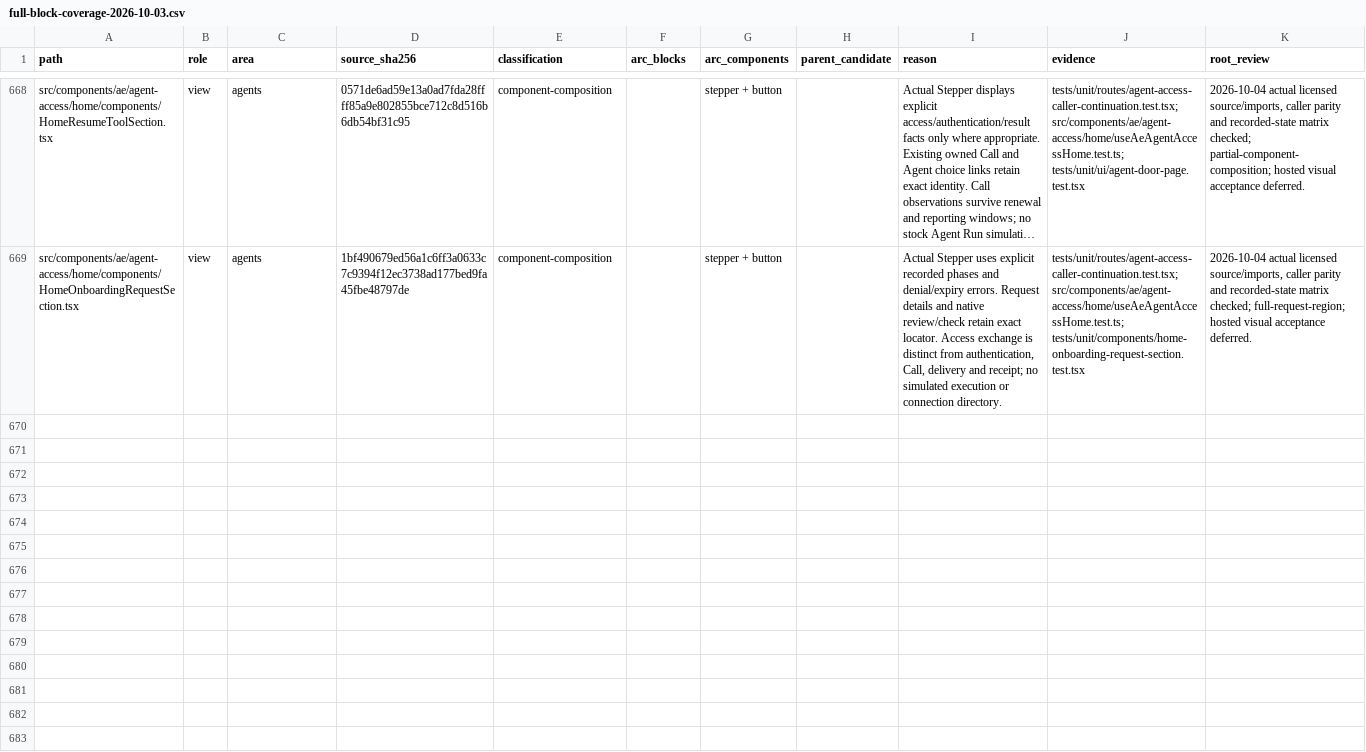
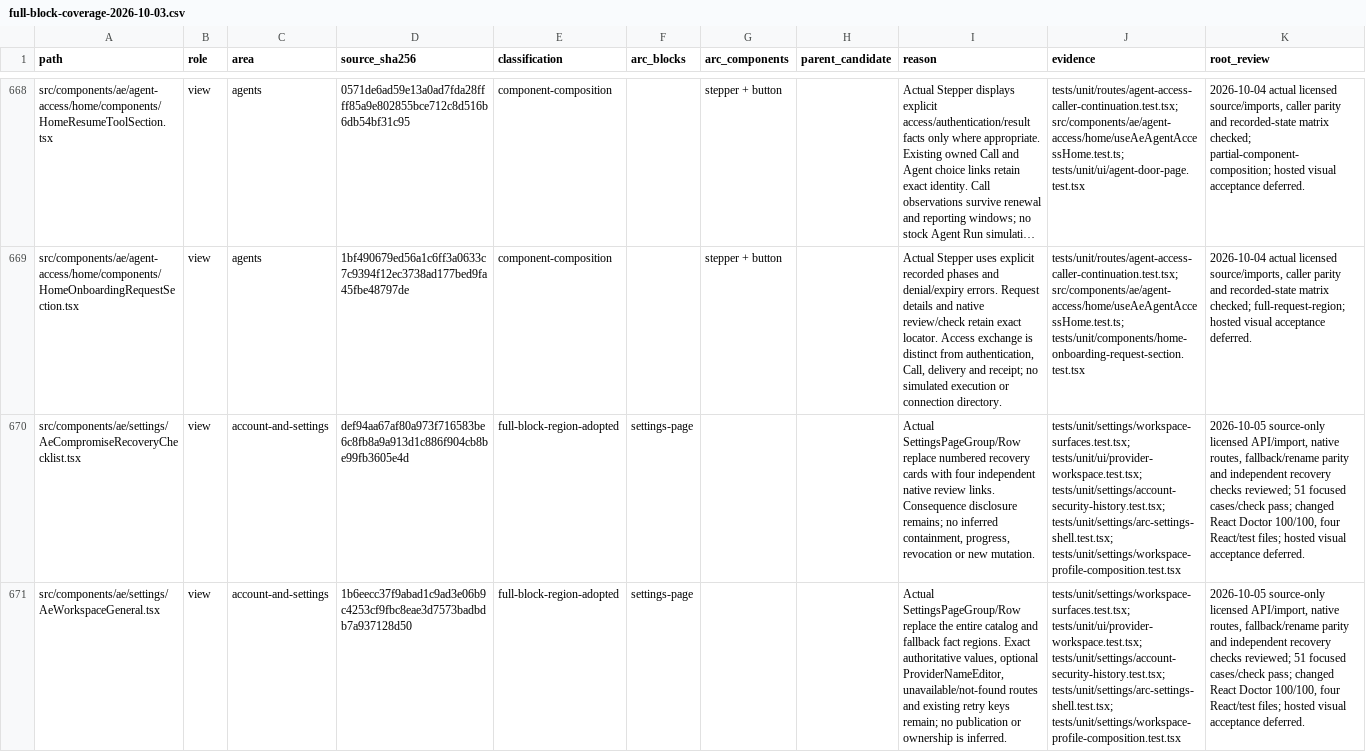
Before and after one commit to CreasyBear/Agentic-Economy, a CSV file: docs/designs/arc-ui-refactor/full-block-coverage-2026-10-03.csv, drawn as a sheet; only a part is shown, gaps mark what is left out; long unchanged cells end in …; the diff covers the shown part only; the diff names each change by its address in the sheet, - before the commit and + after, or states it on an @@ line.

Commit message:
Use Arc settings rows for provider identity and recovery

```diff
--- a/docs/designs/arc-ui-refactor/full-block-coverage-2026-10-03.csv
+++ b/docs/designs/arc-ui-refactor/full-block-coverage-2026-10-03.csv
+row 670: src/components/ae/settings/AeCompromiseRecoveryChecklist.tsx | view | account-and-settings | def94aa67af80a973f716583be6c8fb8a9a913d1c886f904cb8be99fb3605e4d | full-block-region-adopted | settings-page |  |  | Actual SettingsPageGroup/Row replace numbered recovery cards with four independent native review links. Consequence disclosure remains; no inferred containment, progress, revocation or new mutation. | tests/unit/settings/workspace-surfaces.test.tsx; tests/unit/ui/provider-workspace.test.tsx; tests/unit/settings/account-security-history.test.tsx; tests/unit/settings/arc-settings-shell.test.tsx; tests/unit/settings/workspace-profile-composition.test.tsx | 2026-10-05 source-only licensed API/import, native routes, fallback/rename parity and independent recovery checks reviewed; 51 focused cases/check pass; changed React Doctor 100/100, four React/test files; hosted visual acceptance deferred.
+row 671: src/components/ae/settings/AeWorkspaceGeneral.tsx | view | account-and-settings | 1b6eecc37f9abad1c9ad3e06b9c4253cf9fbc8eae3d7573badbdb7a937128d50 | full-block-region-adopted | settings-page |  |  | Actual SettingsPageGroup/Row replace the entire catalog and fallback fact regions. Exact authoritative values, optional ProviderNameEditor, unavailable/not-found routes and existing retry keys remain; no publication or ownership is inferred. | tests/unit/settings/workspace-surfaces.test.tsx; tests/unit/ui/provider-workspace.test.tsx; tests/unit/settings/account-security-history.test.tsx; tests/unit/settings/arc-settings-shell.test.tsx; tests/unit/settings/workspace-profile-composition.test.tsx | 2026-10-05 source-only licensed API/import, native routes, fallback/rename parity and independent recovery checks reviewed; 51 focused cases/check pass; changed React Doctor 100/100, four React/test files; hosted visual acceptance deferred.
```
Also changed, not shown: 2 added rows elsewhere in this file, docs/designs/arc-ui-refactor/action-inventory.csv, docs/designs/arc-ui-refactor/source-inventory.csv, 7 other files.
